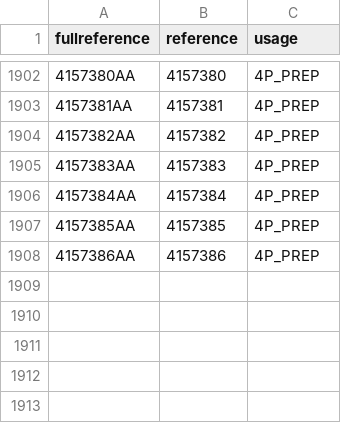
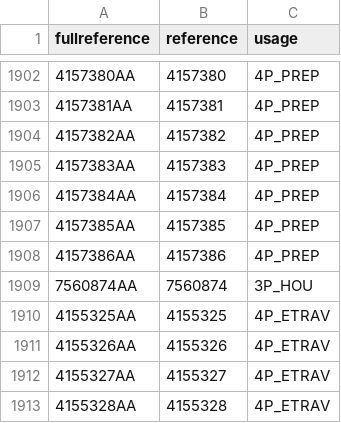
Before and after one commit to neselen231-ux/pks_test, a CSV file: usage.csv, drawn as a sheet; only a part is shown, gaps mark what is left out; the diff names each change by its address in the sheet, - before the commit and + after, or states it on an @@ line.

Commit message:
Update usage.csv

```diff
--- a/usage.csv
+++ b/usage.csv
+row 1909: 7560874AA | 7560874 | 3P_HOU
+row 1910: 4155325AA | 4155325 | 4P_ETRAV
+row 1911: 4155326AA | 4155326 | 4P_ETRAV
+row 1912: 4155327AA | 4155327 | 4P_ETRAV
+row 1913: 4155328AA | 4155328 | 4P_ETRAV
```
